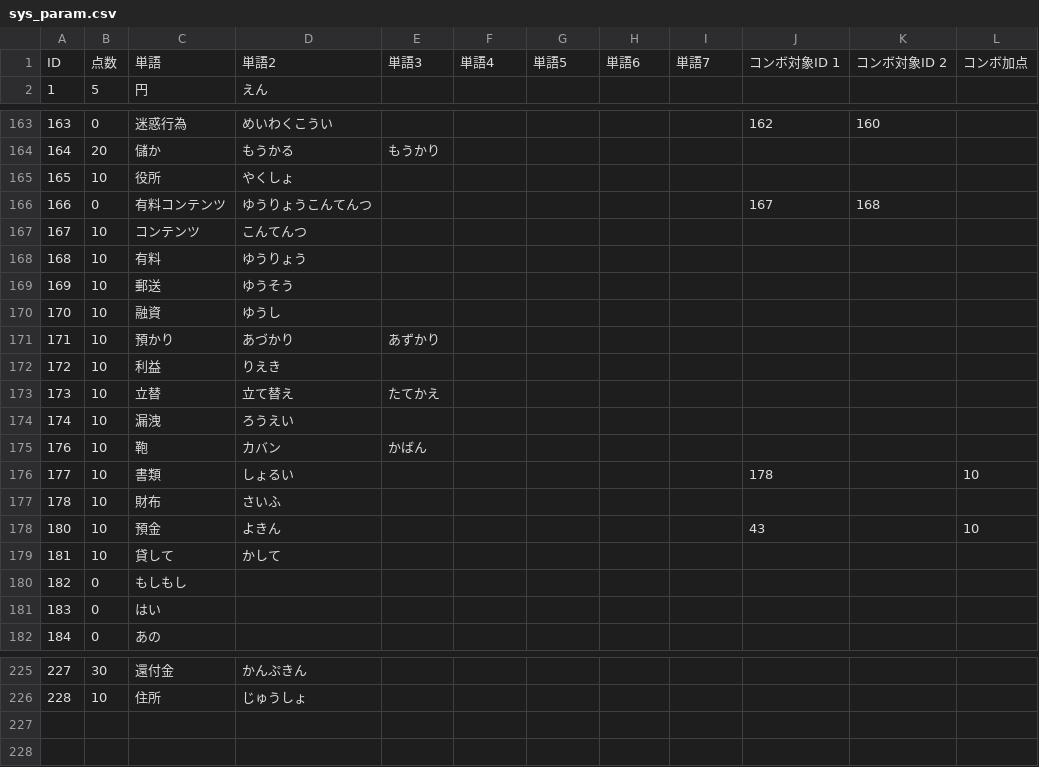
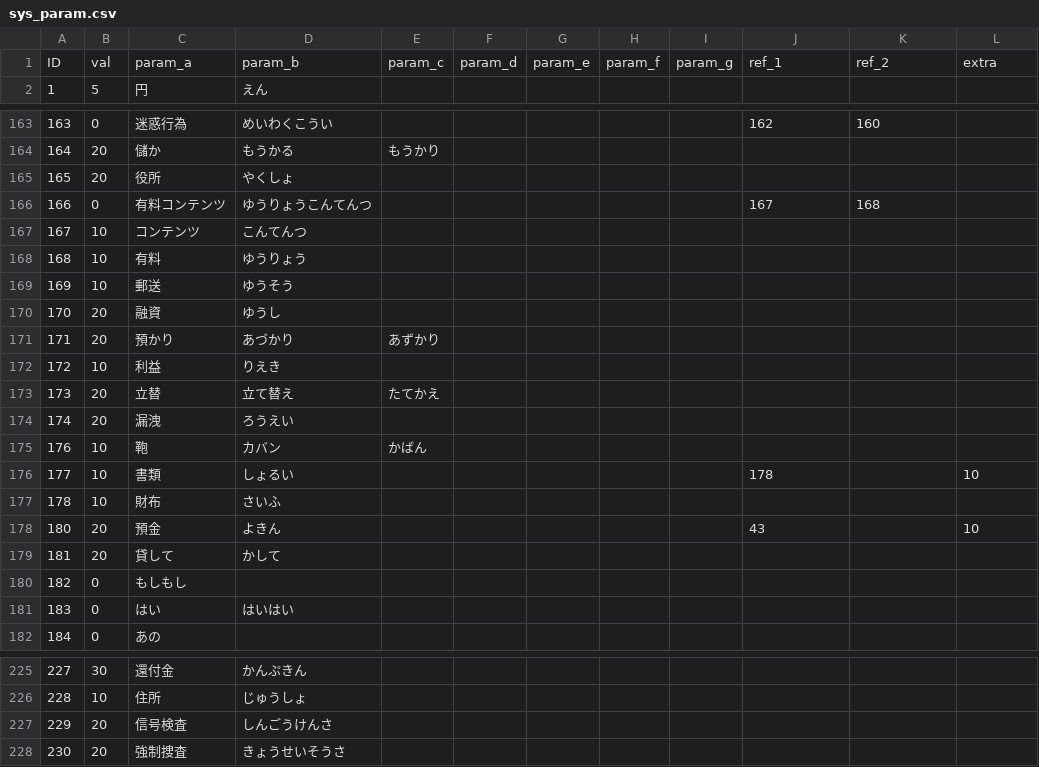
Before and after one commit to TakanoSoft/AppConfigData, a CSV file: sys_param.csv, drawn as a sheet; only a part is shown, gaps mark what is left out; the diff covers the shown part only.

Commit message:
Add files via upload

```diff
--- a/sys_param.csv
+++ b/sys_param.csv
@@ -1,2 +1,2 @@
-ID,点数,単語,単語2,単語3,単語4,単語5,単語6,単語7,コンボ対象ID 1,コンボ対象ID 2,コンボ加点
+ID,val,param_a,param_b,param_c,param_d,param_e,param_f,param_g,ref_1,ref_2,extra
 1,5,円,えん,,,,,,,,
@@ -164,3 +164,3 @@ ID,点数,単語,単語2,単語3,単語4,単語5,単語6,単語7,コンボ対象
 164,20,儲か,もうかる,もうかり,,,,,,,
-165,10,役所,やくしょ,,,,,,,,
+165,20,役所,やくしょ,,,,,,,,
 166,0,有料コンテンツ,ゆうりょうこんてんつ,,,,,,167,168,
@@ -169,7 +169,7 @@ ID,点数,単語,単語2,単語3,単語4,単語5,単語6,単語7,コンボ対象
 169,10,郵送,ゆうそう,,,,,,,,
-170,10,融資,ゆうし,,,,,,,,
-171,10,預かり,あづかり,あずかり,,,,,,,
+170,20,融資,ゆうし,,,,,,,,
+171,20,預かり,あづかり,あずかり,,,,,,,
 172,10,利益,りえき,,,,,,,,
-173,10,立替,立て替え,たてかえ,,,,,,,
-174,10,漏洩,ろうえい,,,,,,,,
+173,20,立替,立て替え,たてかえ,,,,,,,
+174,20,漏洩,ろうえい,,,,,,,,
 176,10,鞄,カバン,かばん,,,,,,,
@@ -177,6 +177,6 @@ ID,点数,単語,単語2,単語3,単語4,単語5,単語6,単語7,コンボ対象
 178,10,財布,さいふ,,,,,,,,
-180,10,預金,よきん,,,,,,43,,10
-181,10,貸して,かして,,,,,,,,
+180,20,預金,よきん,,,,,,43,,10
+181,20,貸して,かして,,,,,,,,
 182,0,もしもし,,,,,,,,,
-183,0,はい,,,,,,,,,
+183,0,はい,はいはい,,,,,,,,
 184,0,あの,,,,,,,,,
@@ -226 +226,3 @@ ID,点数,単語,単語2,単語3,単語4,単語5,単語6,単語7,コンボ対象
 228,10,住所,じゅうしょ,,,,,,,,
+229,20,信号検査,しんごうけんさ,,,,,,,,
+230,20,強制捜査,きょうせいそうさ,,,,,,,,
```
Also changed, not shown: 21 edited cells elsewhere in this file.
